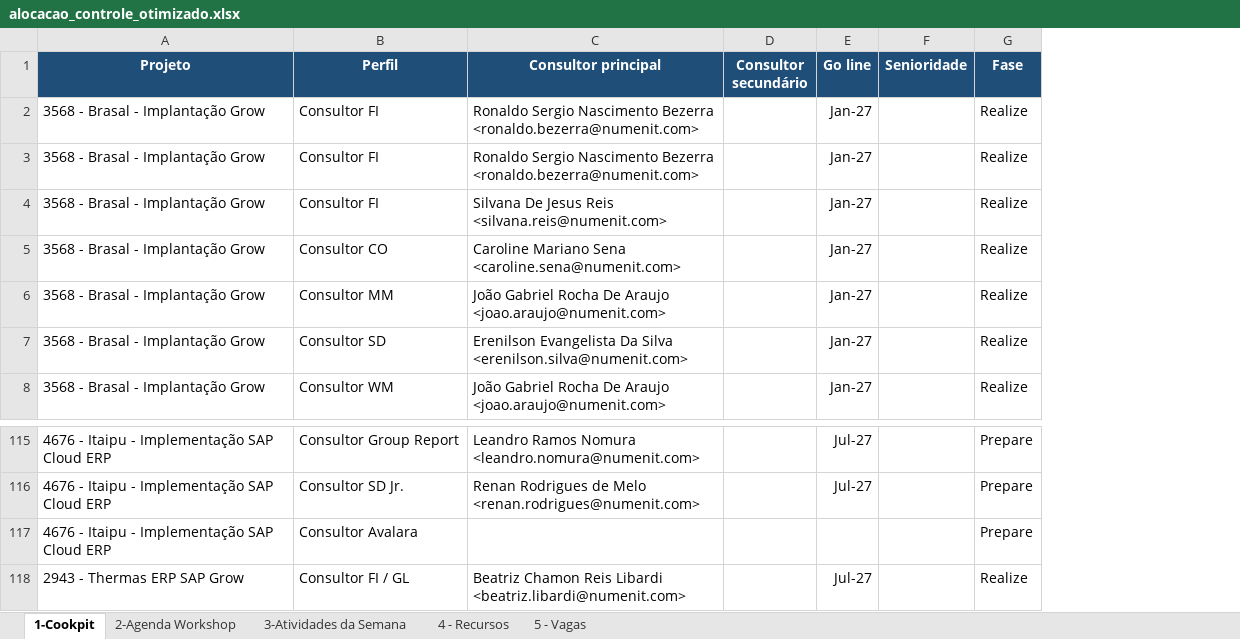
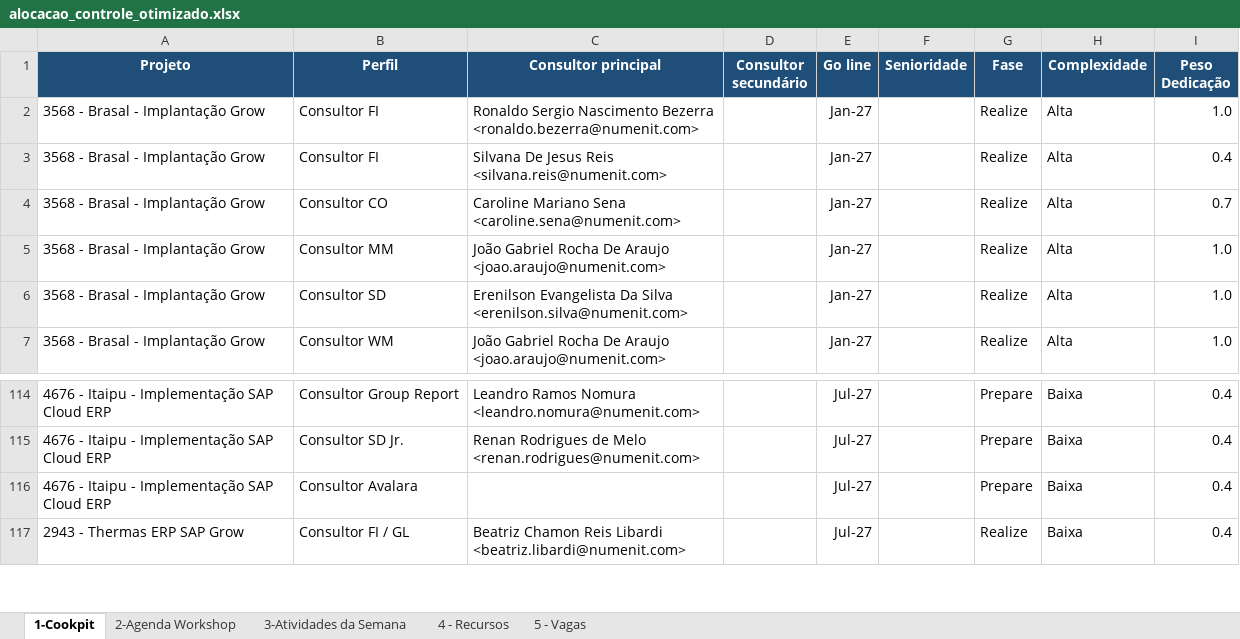
Before and after one commit to giovannaz-ctrl/Recursos, an Excel workbook: alocacao_controle_otimizado.xlsx, sheet 1-Cookpit, drawn as a sheet; only a part is shown, gaps mark what is left out; values as stored, in another font and other column widths than the file's, no borders; removed rows and columns are numbered as before the commit, all else as after; the diff names each change by its address in the sheet, - before the commit and + after, or states it on an @@ line.

```diff
--- a/alocacao_controle_otimizado.xlsx (sheet 1-Cookpit)
+++ b/alocacao_controle_otimizado.xlsx (sheet 1-Cookpit)
+column H (Complexidade), rows 2-7: all Alta; rows 114-117: all Baixa
+column I (Peso Dedicação), rows 2-7: 1.0 | 0.4 | 0.7 | 1.0 | 1.0 | 1.0; rows 114-117: all 0.4
-row 2: 3568 - Brasal - Implantação Grow | Consultor FI | Ronaldo Sergio Nascimento Bezerra <ronaldo.bezerra@numenit.com> |  | Jan-27 |  | Realize
-E116 (Go line): (empty)
+E116 (Go line): Jul-27
```
Also changed, not shown: 1 other file.
